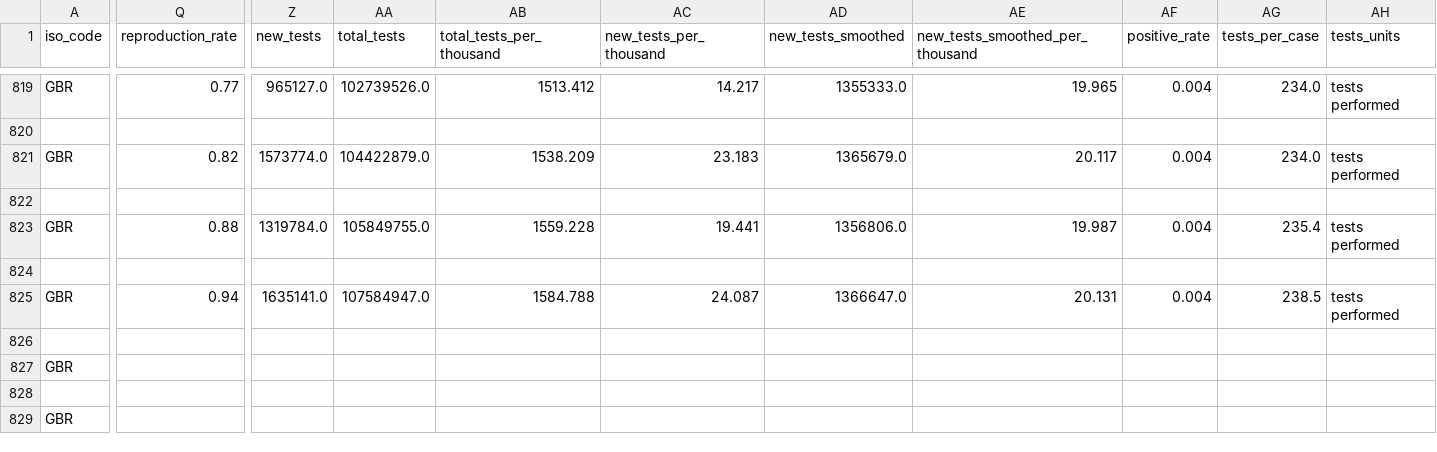
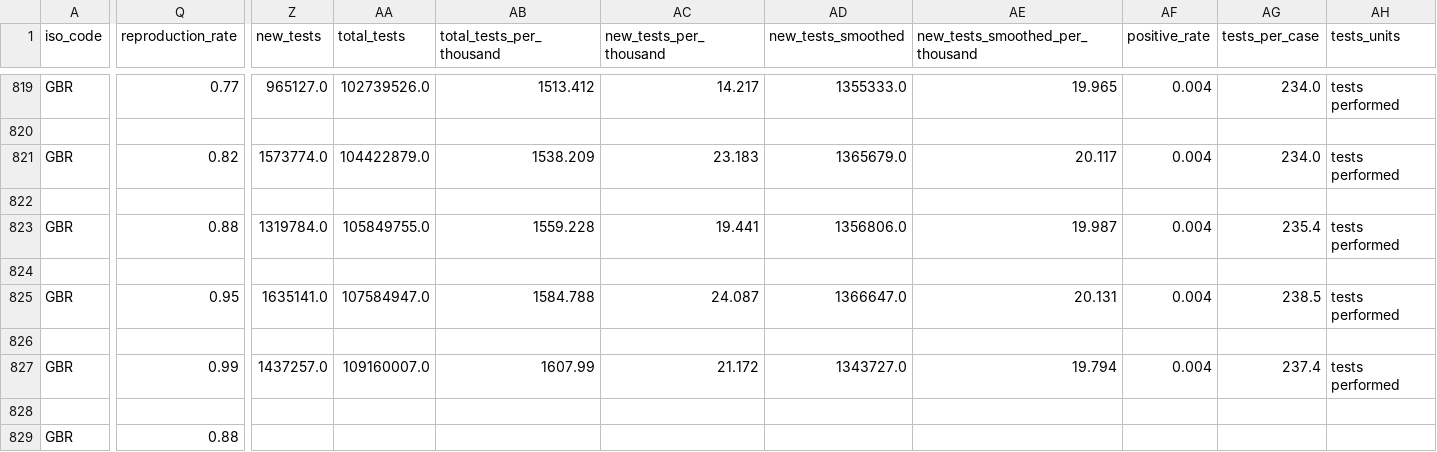
Before and after one commit to OliverJaison/SNS_Assignment20-21, a CSV file: positive_cases.csv, drawn as a sheet; only a part is shown, gaps mark what is left out; the diff covers the shown part only; the diff names each change by its address in the sheet, - before the commit and + after, or states it on an @@ line.

```diff
--- a/positive_cases.csv
+++ b/positive_cases.csv
-Q825 (reproduction_rate): 0.94
+Q825 (reproduction_rate): 0.95
-Q827 (reproduction_rate): (empty)
+Q827 (reproduction_rate): 0.99
-Z827 (new_tests): (empty)
+Z827 (new_tests): 1437257.0
-AA827 (total_tests): (empty)
+AA827 (total_tests): 109160007.0
-AB827 (total_tests_per_thousand): (empty)
+AB827 (total_tests_per_thousand): 1607.99
-AC827 (new_tests_per_thousand): (empty)
+AC827 (new_tests_per_thousand): 21.172
-AD827 (new_tests_smoothed): (empty)
+AD827 (new_tests_smoothed): 1343727.0
-AE827 (new_tests_smoothed_per_thousand): (empty)
+AE827 (new_tests_smoothed_per_thousand): 19.794
-AF827 (positive_rate): (empty)
+AF827 (positive_rate): 0.004
-AG827 (tests_per_case): (empty)
+AG827 (tests_per_case): 237.4
-AH827 (tests_units): (empty)
+AH827 (tests_units): tests performed
-Q829 (reproduction_rate): (empty)
+Q829 (reproduction_rate): 0.88
```
Also changed, not shown: 4 added rows and 49 edited cells elsewhere in this file, 3 other files.
